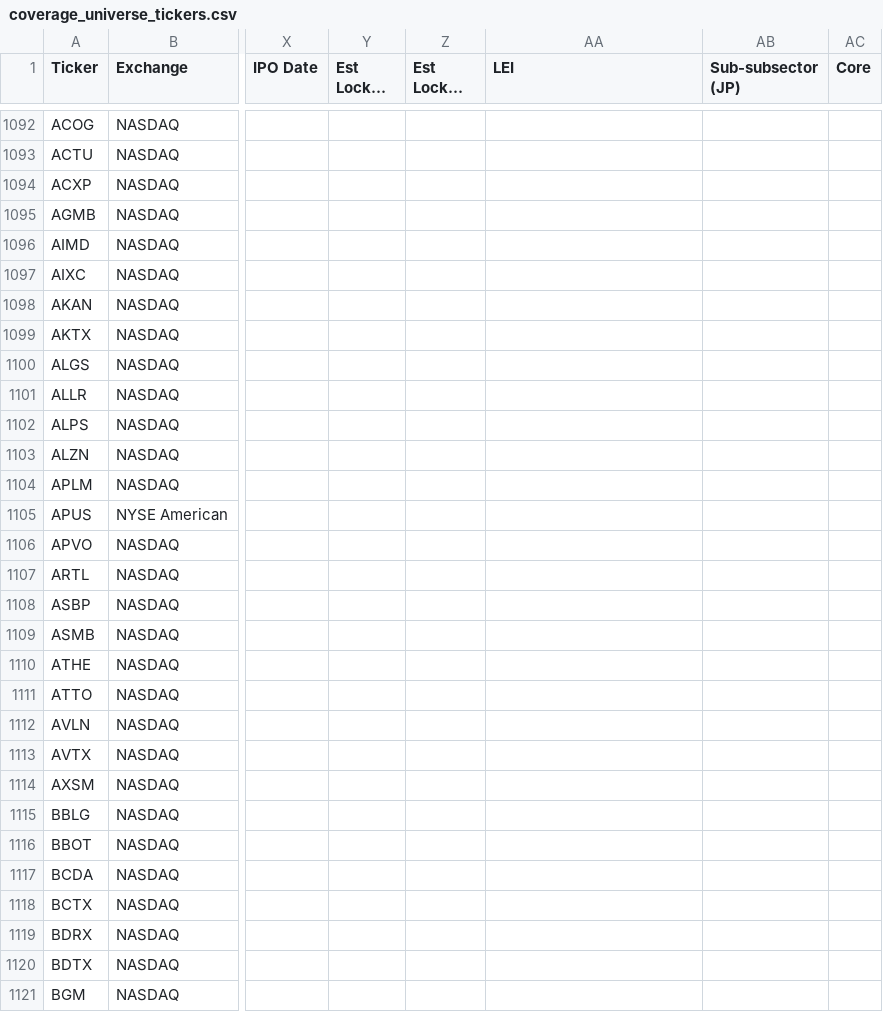
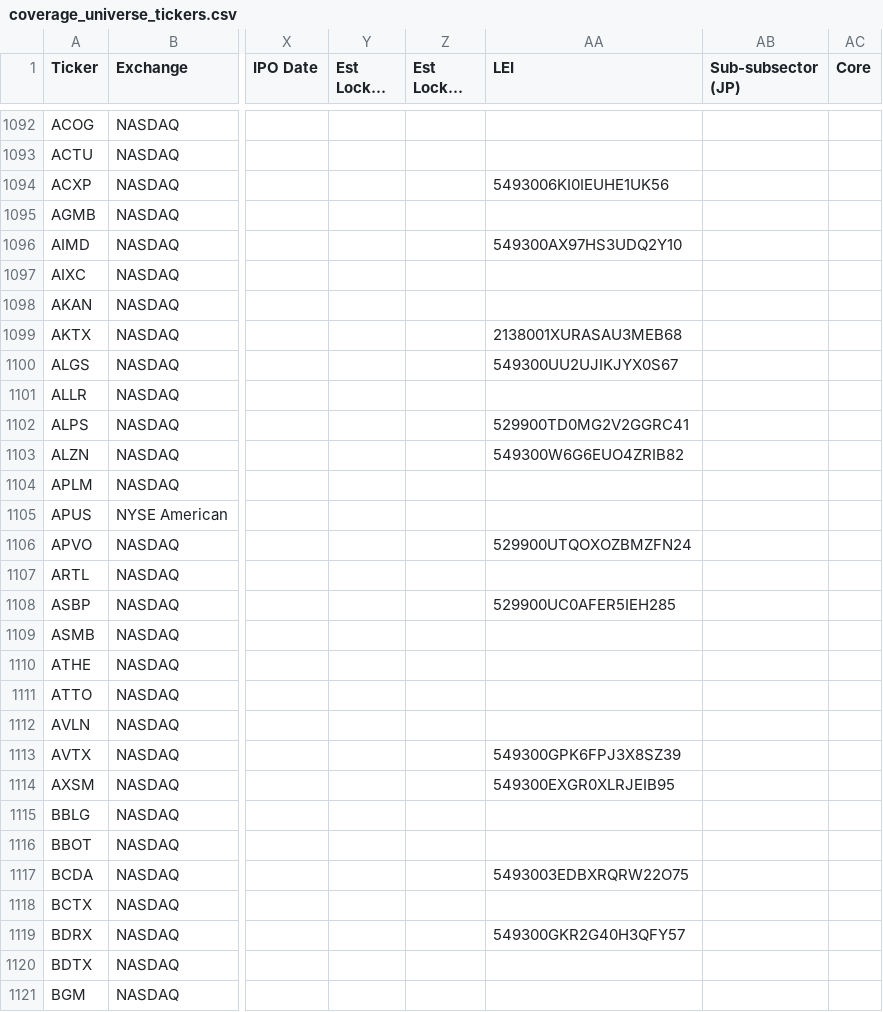
Before and after one commit to jroypeterson/Coverage-Manager, a CSV file: data/coverage_universe_tickers.csv, drawn as a sheet; only a part is shown, gaps mark what is left out; long unchanged cells end in …; the diff covers the shown part only; the diff names each change by its address in the sheet, - before the commit and + after, or states it on an @@ line.

```diff
--- a/data/coverage_universe_tickers.csv
+++ b/data/coverage_universe_tickers.csv
-AA1094 (LEI): (empty)
+AA1094 (LEI): 5493006KI0IEUHE1UK56
-AA1096 (LEI): (empty)
+AA1096 (LEI): 549300AX97HS3UDQ2Y10
-AA1099 (LEI): (empty)
+AA1099 (LEI): 2138001XURASAU3MEB68
-AA1100 (LEI): (empty)
+AA1100 (LEI): 549300UU2UJIKJYX0S67
-AA1102 (LEI): (empty)
+AA1102 (LEI): 529900TD0MG2V2GGRC41
-AA1103 (LEI): (empty)
+AA1103 (LEI): 549300W6G6EUO4ZRIB82
-AA1106 (LEI): (empty)
+AA1106 (LEI): 529900UTQOXOZBMZFN24
-AA1108 (LEI): (empty)
+AA1108 (LEI): 529900UC0AFER5IEH285
-AA1113 (LEI): (empty)
+AA1113 (LEI): 549300GPK6FPJ3X8SZ39
-AA1114 (LEI): (empty)
+AA1114 (LEI): 549300EXGR0XLRJEIB95
-AA1117 (LEI): (empty)
+AA1117 (LEI): 5493003EDBXRQRW22O75
-AA1119 (LEI): (empty)
+AA1119 (LEI): 549300GKR2G40H3QFY57
```
Also changed, not shown: 78 edited cells elsewhere in this file, exports/positions_and_researching.csv, exports/universe.csv, 8 other files.
